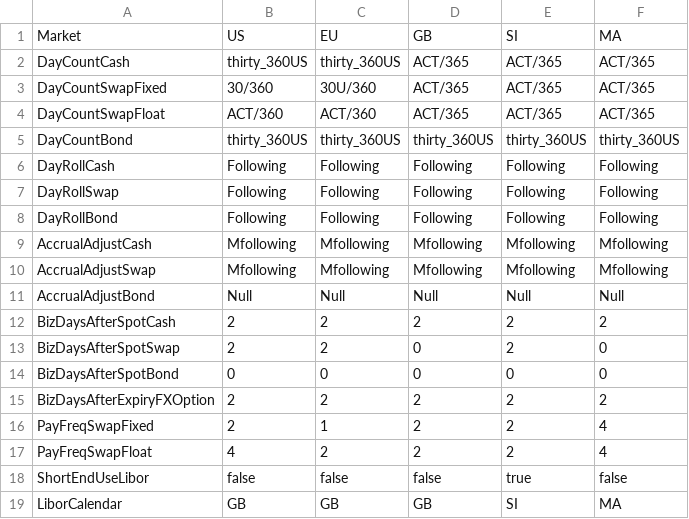
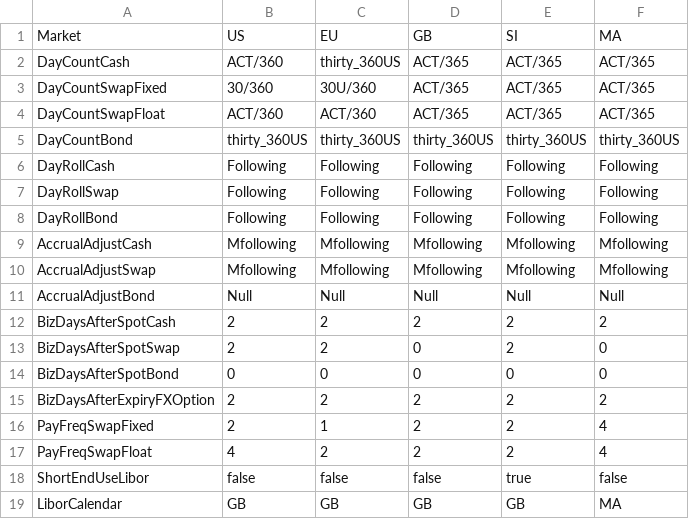
Before and after one commit to michaelhukun/DymonRepo, a CSV file: DymonProject/DymonProject/MarketConvention_test.csv, drawn as a sheet.

```diff
--- a/DymonProject/DymonProject/MarketConvention_test.csv
+++ b/DymonProject/DymonProject/MarketConvention_test.csv
@@ -1,3 +1,3 @@
 Market,US,EU,GB,SI,MA
-DayCountCash,thirty_360US,thirty_360US,ACT/365,ACT/365,ACT/365
+DayCountCash,ACT/360,thirty_360US,ACT/365,ACT/365,ACT/365
 DayCountSwapFixed,30/360,30U/360,ACT/365,ACT/365,ACT/365
@@ -18,2 +18,2 @@ PayFreqSwapFloat,4,2,2,2,4
 ShortEndUseLibor,false,false,false,true,false
-LiborCalendar,GB,GB,GB,SI,MA
+LiborCalendar,GB,GB,GB,GB,MA
```
Also changed, not shown: 3 other files.
